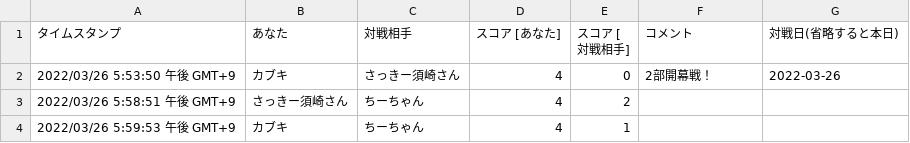
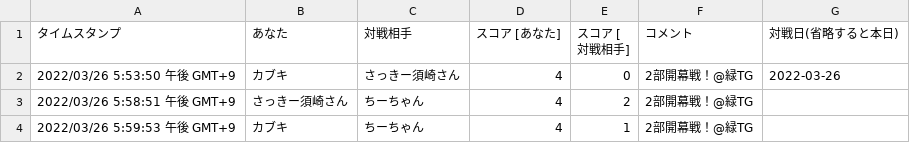
Before and after one commit to tkyksgwr/ssc2022, a CSV file: results_two.csv, drawn as a sheet.

```diff
--- a/results_two.csv
+++ b/results_two.csv
@@ -1,4 +1,4 @@
 "タイムスタンプ","あなた","対戦相手","スコア [あなた]","スコア [対戦相手]","コメント","対戦日(省略すると本日)"
-"2022/03/26 5:53:50 午後 GMT+9","カブキ","さっきー須崎さん","4","0","2部開幕戦！","2022-03-26"
-"2022/03/26 5:58:51 午後 GMT+9","さっきー須崎さん","ちーちゃん","4","2","",""
-"2022/03/26 5:59:53 午後 GMT+9","カブキ","ちーちゃん","4","1","",""
+"2022/03/26 5:53:50 午後 GMT+9","カブキ","さっきー須崎さん","4","0","2部開幕戦！@緑TG","2022-03-26"
+"2022/03/26 5:58:51 午後 GMT+9","さっきー須崎さん","ちーちゃん","4","2","2部開幕戦！@緑TG",""
+"2022/03/26 5:59:53 午後 GMT+9","カブキ","ちーちゃん","4","1","2部開幕戦！@緑TG",""
```
Also changed, not shown: 1 other file.
